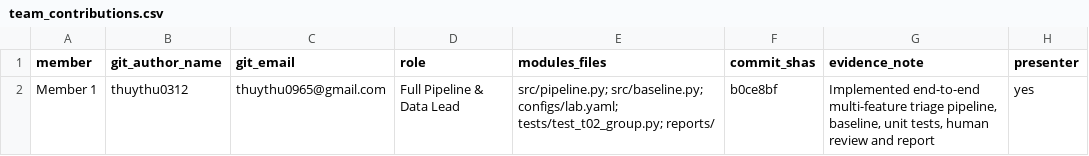
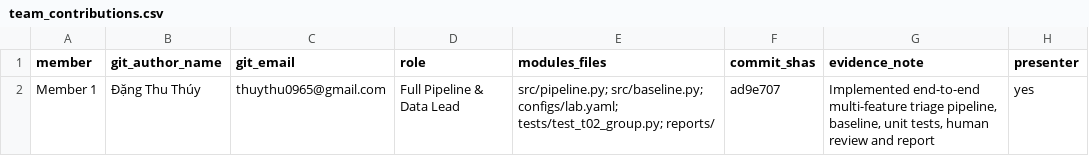
Before and after one commit to thuythu0312/K5-Day6-L2-DangThuThuy-03263-DataGovernanceAndPrivacy, a CSV file: reports/team_contributions.csv, drawn as a sheet.

```diff
--- a/reports/team_contributions.csv
+++ b/reports/team_contributions.csv
@@ -1,2 +1,2 @@
 member,git_author_name,git_email,role,modules_files,commit_shas,evidence_note,presenter
-Member 1,thuythu0312,thuythu0965@gmail.com,Full Pipeline & Data Lead,"src/pipeline.py; src/baseline.py; configs/lab.yaml; tests/test_t02_group.py; reports/",b0ce8bf,"Implemented end-to-end multi-feature triage pipeline, baseline, unit tests, human review and report",yes
+Member 1,Đặng Thu Thúy,thuythu0965@gmail.com,Full Pipeline & Data Lead,"src/pipeline.py; src/baseline.py; configs/lab.yaml; tests/test_t02_group.py; reports/",ad9e707,"Implemented end-to-end multi-feature triage pipeline, baseline, unit tests, human review and report",yes
```
Also changed, not shown: reports/review_queue.csv, 1 other file.
